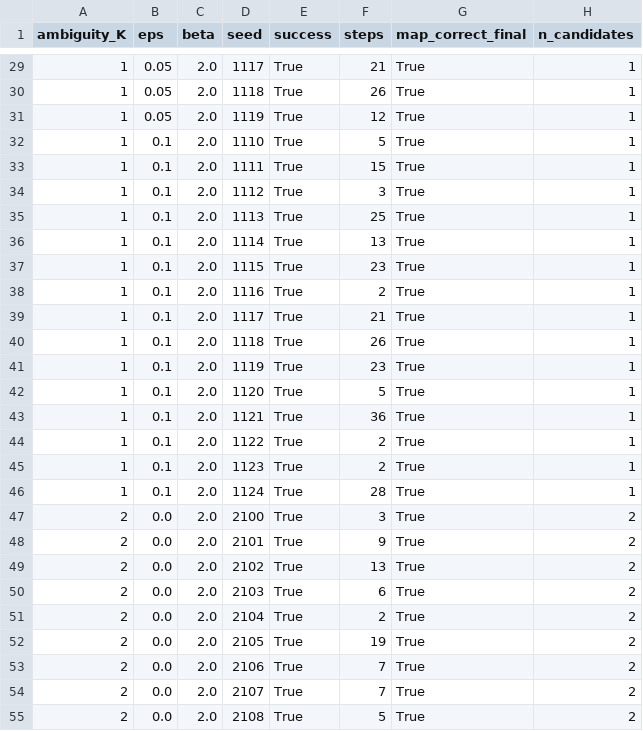
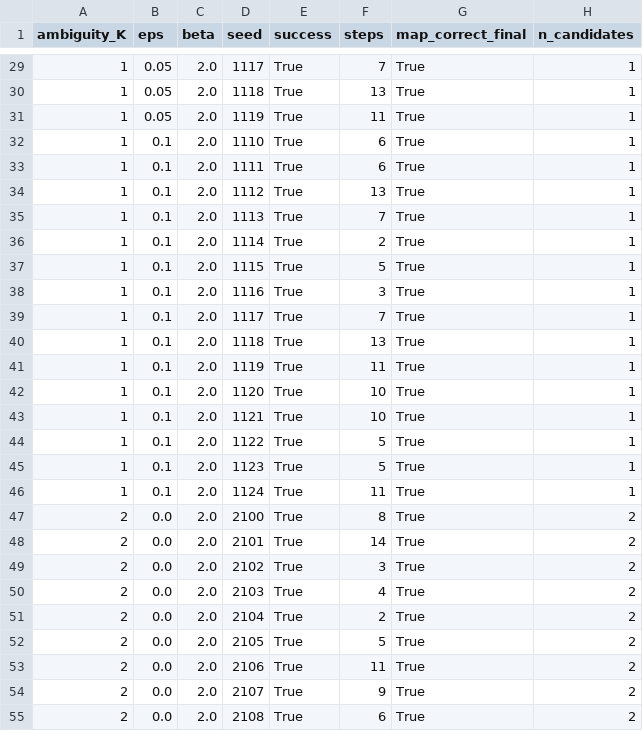
Before and after one commit to Yufannnn/AskOrAct, a CSV file: results/milestone_feb13_feb20_metrics.csv, drawn as a sheet; only a part is shown, gaps mark what is left out; the diff covers the shown part only.

```diff
--- a/results/milestone_feb13_feb20_metrics.csv
+++ b/results/milestone_feb13_feb20_metrics.csv
@@ -29,27 +29,27 @@ ambiguity_K,eps,beta,seed,success,steps,map_correct_final,n_candidates
-1,0.05,2.0,1117,True,21,True,1
-1,0.05,2.0,1118,True,26,True,1
-1,0.05,2.0,1119,True,12,True,1
-1,0.1,2.0,1110,True,5,True,1
-1,0.1,2.0,1111,True,15,True,1
-1,0.1,2.0,1112,True,3,True,1
-1,0.1,2.0,1113,True,25,True,1
-1,0.1,2.0,1114,True,13,True,1
-1,0.1,2.0,1115,True,23,True,1
-1,0.1,2.0,1116,True,2,True,1
-1,0.1,2.0,1117,True,21,True,1
-1,0.1,2.0,1118,True,26,True,1
-1,0.1,2.0,1119,True,23,True,1
-1,0.1,2.0,1120,True,5,True,1
-1,0.1,2.0,1121,True,36,True,1
-1,0.1,2.0,1122,True,2,True,1
-1,0.1,2.0,1123,True,2,True,1
-1,0.1,2.0,1124,True,28,True,1
-2,0.0,2.0,2100,True,3,True,2
-2,0.0,2.0,2101,True,9,True,2
-2,0.0,2.0,2102,True,13,True,2
-2,0.0,2.0,2103,True,6,True,2
+1,0.05,2.0,1117,True,7,True,1
+1,0.05,2.0,1118,True,13,True,1
+1,0.05,2.0,1119,True,11,True,1
+1,0.1,2.0,1110,True,6,True,1
+1,0.1,2.0,1111,True,6,True,1
+1,0.1,2.0,1112,True,13,True,1
+1,0.1,2.0,1113,True,7,True,1
+1,0.1,2.0,1114,True,2,True,1
+1,0.1,2.0,1115,True,5,True,1
+1,0.1,2.0,1116,True,3,True,1
+1,0.1,2.0,1117,True,7,True,1
+1,0.1,2.0,1118,True,13,True,1
+1,0.1,2.0,1119,True,11,True,1
+1,0.1,2.0,1120,True,10,True,1
+1,0.1,2.0,1121,True,10,True,1
+1,0.1,2.0,1122,True,5,True,1
+1,0.1,2.0,1123,True,5,True,1
+1,0.1,2.0,1124,True,11,True,1
+2,0.0,2.0,2100,True,8,True,2
+2,0.0,2.0,2101,True,14,True,2
+2,0.0,2.0,2102,True,3,True,2
+2,0.0,2.0,2103,True,4,True,2
 2,0.0,2.0,2104,True,2,True,2
-2,0.0,2.0,2105,True,19,True,2
-2,0.0,2.0,2106,True,7,True,2
-2,0.0,2.0,2107,True,7,True,2
-2,0.0,2.0,2108,True,5,True,2
+2,0.0,2.0,2105,True,5,True,2
+2,0.0,2.0,2106,True,11,True,2
+2,0.0,2.0,2107,True,9,True,2
+2,0.0,2.0,2108,True,6,True,2
```
Also changed, not shown: 143 edited cells elsewhere in this file, 36 other files.
